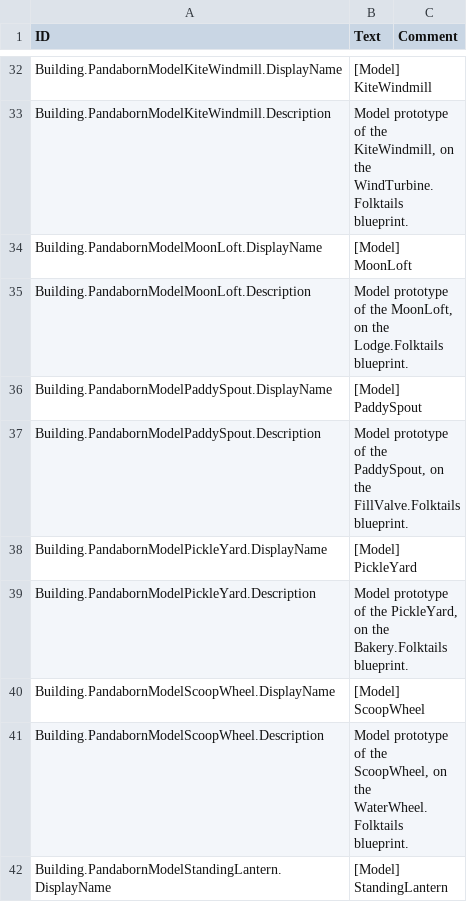
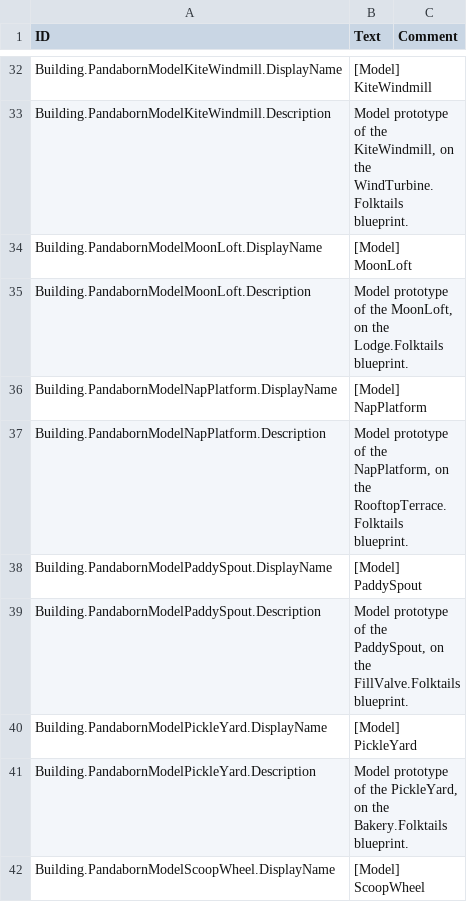
Before and after one commit to JigglyPanda/Timberborn-Pandaborn-Factions, a CSV file: proto/models/mod/Localizations/enUS_PandabornProtoModels.csv, drawn as a sheet; only a part is shown, gaps mark what is left out; the shorter side is filled out with more unchanged rows.

```diff
--- a/proto/models/mod/Localizations/enUS_PandabornProtoModels.csv
+++ b/proto/models/mod/Localizations/enUS_PandabornProtoModels.csv
@@ -35,2 +35,4 @@ Building.PandabornModelMoonLoft.DisplayName,"[Model] MoonLoft",
 Building.PandabornModelMoonLoft.Description,"Model prototype of the MoonLoft, on the Lodge.Folktails blueprint.",
+Building.PandabornModelNapPlatform.DisplayName,"[Model] NapPlatform",
+Building.PandabornModelNapPlatform.Description,"Model prototype of the NapPlatform, on the RooftopTerrace.Folktails blueprint.",
 Building.PandabornModelPaddySpout.DisplayName,"[Model] PaddySpout",
```
Also changed, not shown: 6 other files.
